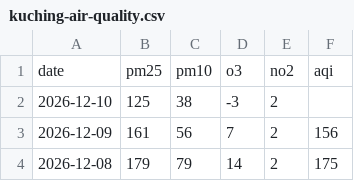
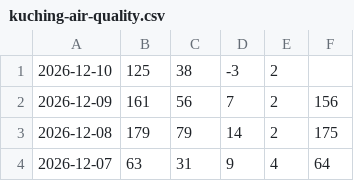
Before and after one commit to rtxsc/python-lab, a CSV file: kuching-air-quality.csv, drawn as a sheet; only a part is shown; the shorter side is filled out with more unchanged rows; the diff names each change by its address in the sheet, - before the commit and + after, or states it on an @@ line.

Commit message:
Delete first row label
Added new air quality data entries for December 2026 and January 2025.

```diff
--- a/kuching-air-quality.csv
+++ b/kuching-air-quality.csv
-row 1: date | pm25 | pm10 | o3 | no2 | aqi
```
